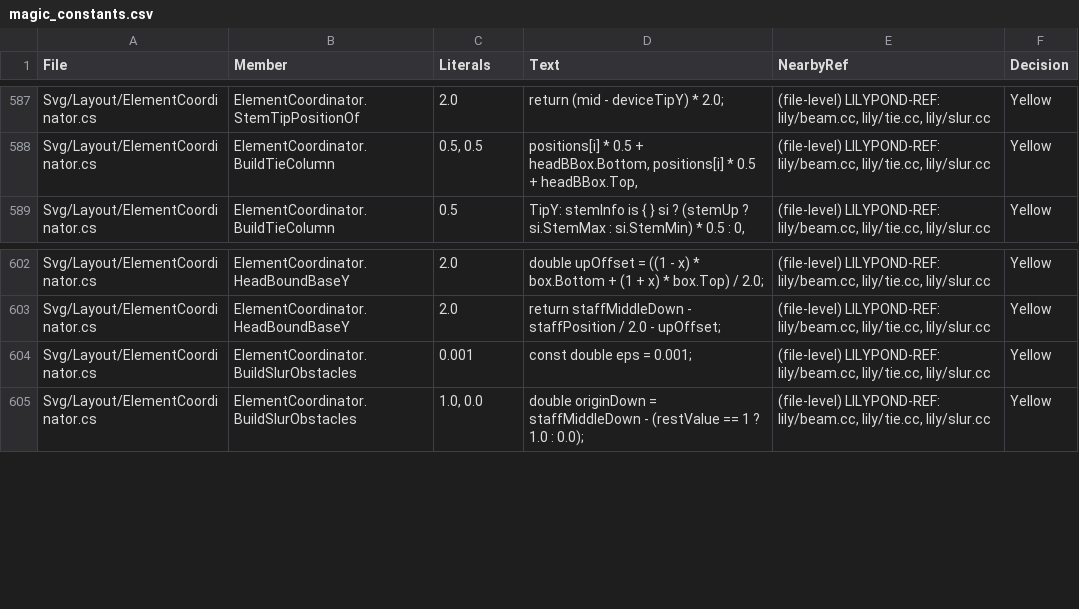
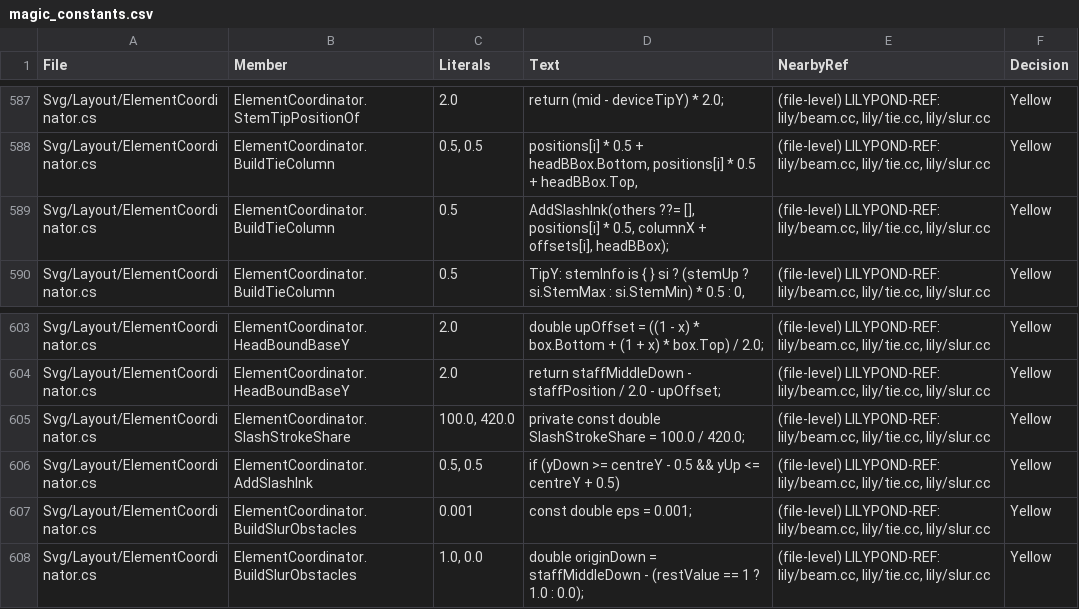
Before and after one commit to yotsuda/LilySharp, a CSV file: audit/magic_constants.csv, drawn as a sheet; only a part is shown, gaps mark what is left out.

Commit message:
ties: a tie between slash heads clears the slashes' ink
The owner's report (tie_oneline.lys, `s2. /4~ | 4 r2.` on a one-line staff): the
tie sticks to the slash. The tie outline boxes a tied head one staff space tall
and, above it, at the head's centre; a slash is a slanted parallelogram about
twice that tall, so the one-line tie (lifted to 0.75 over the line) started
inside the first slash's ink. LilyPond 2.26 draws the same overlap (Lab
probes/slash-tie lp-user.svg: its tie starts 0.11 inside the first slash).

- ElementCoordinator.BuildTieColumn: a slash head's ink above and below its
  one-staff-space box enters the outline in eight strips (AddSlashInk), the
  parallelogram's ink across each. LILYSHARP-OWN.
- The one-line tie now runs from the first slash's ink to the second's (2.1556
  wide, LilyPond's 3.0132); a five-line slash tie keeps LilyPond's width and
  stands 0.2783 over the line (0.2469). TieFewLineStaffTests' two slash rows say
  so; SlashTieClearanceTests pins the clearance on both staves (red under the
  poison on the one-line staff, where the overlap was).
- SVG sweep (1013 books): 1 moves, site/sketch-in-c.lys - its one-line slash tie
  (looked at). full 12308 / 0 / 2.

```diff
--- a/audit/magic_constants.csv
+++ b/audit/magic_constants.csv
@@ -588,2 +588,3 @@
 "Svg/Layout/ElementCoordinator.cs","ElementCoordinator.BuildTieColumn","0.5, 0.5","positions[i] * 0.5 + headBBox.Bottom, positions[i] * 0.5 + headBBox.Top,","(file-level) LILYPOND-REF: lily/beam.cc, lily/tie.cc, lily/slur.cc","Yellow"
+"Svg/Layout/ElementCoordinator.cs","ElementCoordinator.BuildTieColumn","0.5","AddSlashInk(others ??= [], positions[i] * 0.5, columnX + offsets[i], headBBox);","(file-level) LILYPOND-REF: lily/beam.cc, lily/tie.cc, lily/slur.cc","Yellow"
 "Svg/Layout/ElementCoordinator.cs","ElementCoordinator.BuildTieColumn","0.5","TipY: stemInfo is { } si ? (stemUp ? si.StemMax : si.StemMin) * 0.5 : 0,","(file-level) LILYPOND-REF: lily/beam.cc, lily/tie.cc, lily/slur.cc","Yellow"
@@ -603,2 +604,4 @@
 "Svg/Layout/ElementCoordinator.cs","ElementCoordinator.HeadBoundBaseY","2.0","return staffMiddleDown - staffPosition / 2.0 - upOffset;","(file-level) LILYPOND-REF: lily/beam.cc, lily/tie.cc, lily/slur.cc","Yellow"
+"Svg/Layout/ElementCoordinator.cs","ElementCoordinator.SlashStrokeShare","100.0, 420.0","private const double SlashStrokeShare = 100.0 / 420.0;","(file-level) LILYPOND-REF: lily/beam.cc, lily/tie.cc, lily/slur.cc","Yellow"
+"Svg/Layout/ElementCoordinator.cs","ElementCoordinator.AddSlashInk","0.5, 0.5","if (yDown >= centreY - 0.5 && yUp <= centreY + 0.5)","(file-level) LILYPOND-REF: lily/beam.cc, lily/tie.cc, lily/slur.cc","Yellow"
 "Svg/Layout/ElementCoordinator.cs","ElementCoordinator.BuildSlurObstacles","0.001","const double eps = 0.001;","(file-level) LILYPOND-REF: lily/beam.cc, lily/tie.cc, lily/slur.cc","Yellow"
```
Also changed, not shown: 6 other files.
